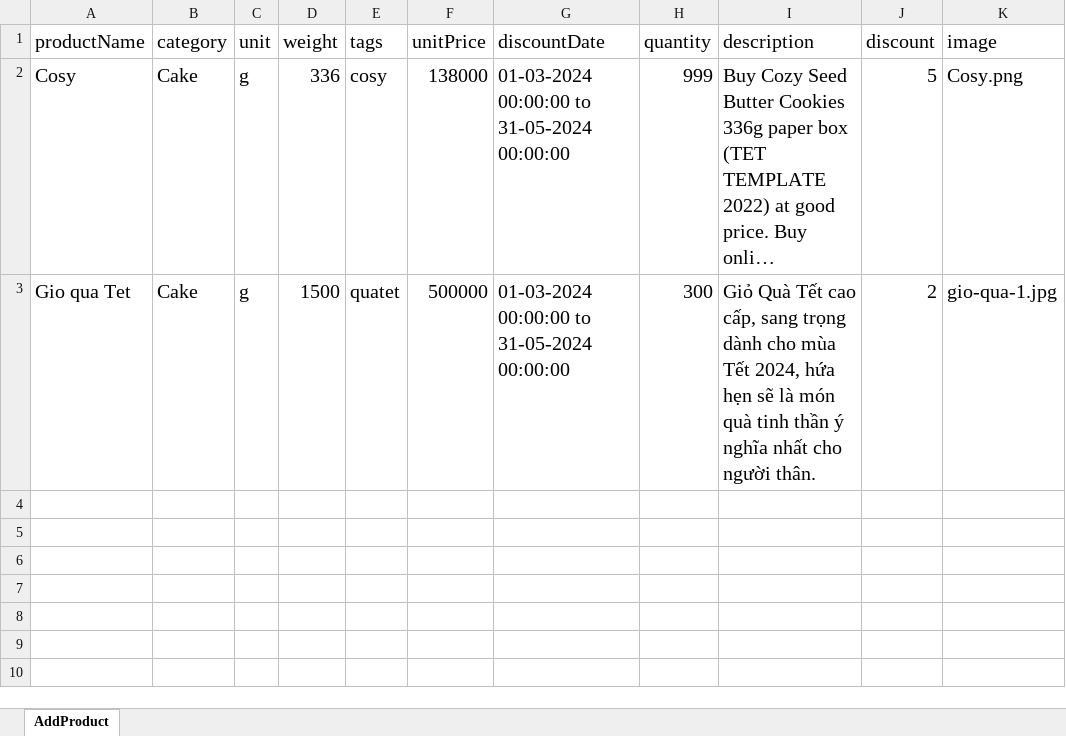
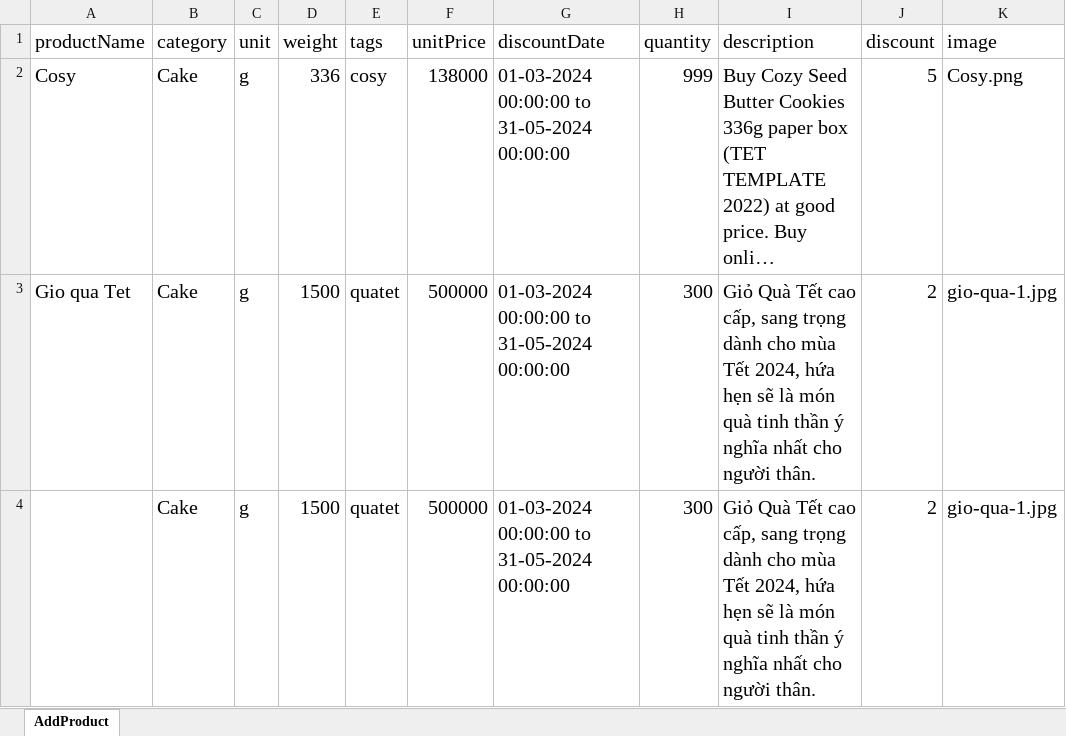
Before and after one commit to ThuyDung1911/Selenium_Java_getCapcha, an Excel workbook: DataTest/AddProduct.xlsx, sheet AddProduct, drawn as a sheet; long unchanged cells end in …; values as stored, in another font and other column widths than the file's, no borders; the diff names each change by its address in the sheet, - before the commit and + after, or states it on an @@ line.

```diff
--- a/DataTest/AddProduct.xlsx (sheet AddProduct)
+++ b/DataTest/AddProduct.xlsx (sheet AddProduct)
+row 4:  | Cake | g | 1500 | quatet | 500000 | 01-03-2024 00:00:00 to 31-05-2024 00:00:00 | 300 | Giỏ Quà Tết cao cấp, sang trọng dành cho mùa Tết 2024, hứa hẹn sẽ là món quà tinh thần ý nghĩa nhất cho người thân. | 2 | gio-qua-1.jpg
```
Also changed, not shown: 4 other files.
